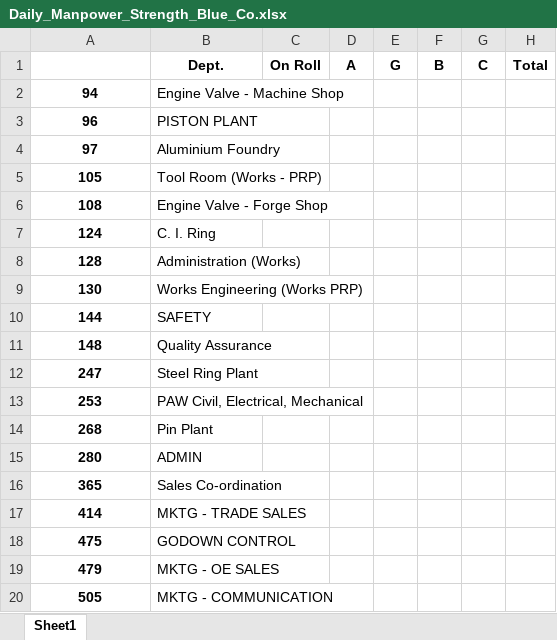
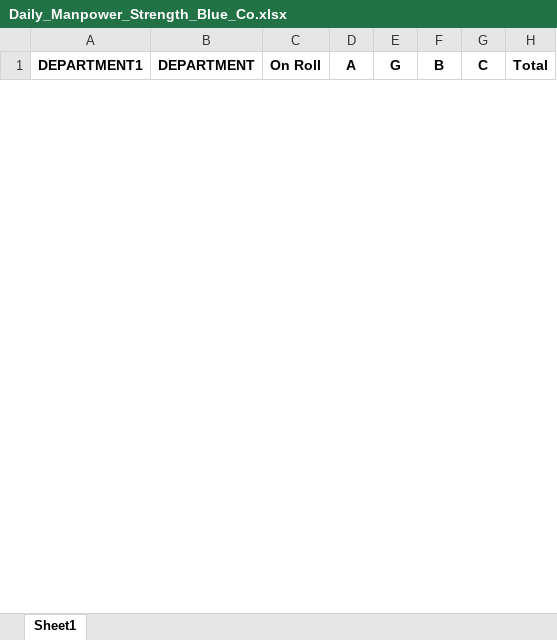
Before and after one commit to myndsol-kshiti/SRP_Report_Automation, an Excel workbook: Daily_Manpower_Strength_Blue_Co.xlsx, sheet Sheet1, drawn as a sheet; only a part is shown; values as stored, in another font and other column widths than the file's, no borders; removed rows and columns are numbered as before the commit, all else as after; the diff covers the shown part only; the diff names each change by its address in the sheet, - before the commit and + after, or states it on an @@ line.

```diff
--- a/Daily_Manpower_Strength_Blue_Co.xlsx (sheet Sheet1)
+++ b/Daily_Manpower_Strength_Blue_Co.xlsx (sheet Sheet1)
-A1: (empty)
+A1: DEPARTMENT1
-B1: Dept.
+B1: DEPARTMENT
-row 2: 94 | Engine Valve - Machine Shop
-row 3: 96 | PISTON PLANT
-row 4: 97 | Aluminium Foundry
-row 5: 105 | Tool Room (Works - PRP)
-row 6: 108 | Engine Valve - Forge Shop
-row 7: 124 | C. I. Ring
-row 8: 128 | Administration (Works)
-row 9: 130 | Works Engineering (Works PRP)
-row 10: 144 | SAFETY
-row 11: 148 | Quality Assurance
-row 12: 247 | Steel Ring Plant
-row 13: 253 | PAW Civil, Electrical, Mechanical
-row 14: 268 | Pin Plant
-row 15: 280 | ADMIN
-row 16: 365 | Sales Co-ordination
-row 17: 414 | MKTG - TRADE SALES
-row 18: 475 | GODOWN CONTROL
-row 19: 479 | MKTG - OE SALES
-row 20: 505 | MKTG - COMMUNICATION
```
Also changed, not shown: 46 added rows and 27 removed rows elsewhere in this sheet, AVP_Report.xlsx, 3 other files.
